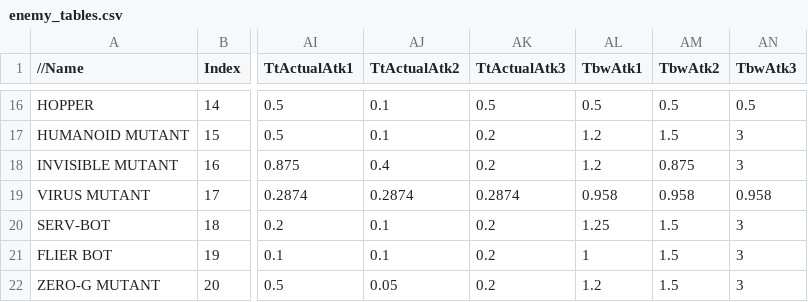
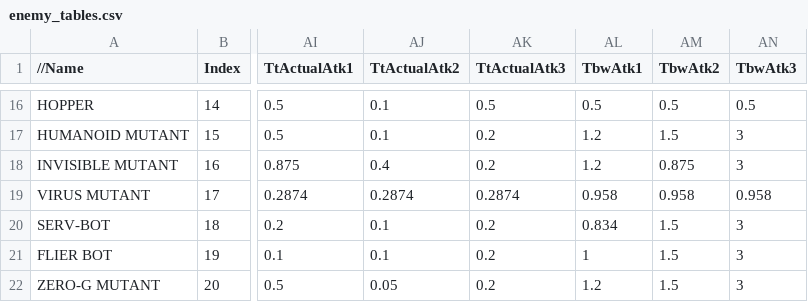
Before and after one commit to JosiahJack/Citadel, a CSV file: Assets/StreamingAssets/enemy_tables.csv, drawn as a sheet; only a part is shown, gaps mark what is left out; the diff names each change by its address in the sheet, - before the commit and + after, or states it on an @@ line.

```diff
--- a/Assets/StreamingAssets/enemy_tables.csv
+++ b/Assets/StreamingAssets/enemy_tables.csv
-AL20 (TbwAtk1): 1.25
+AL20 (TbwAtk1): 0.834
```
Also changed, not shown: 2 other files.
